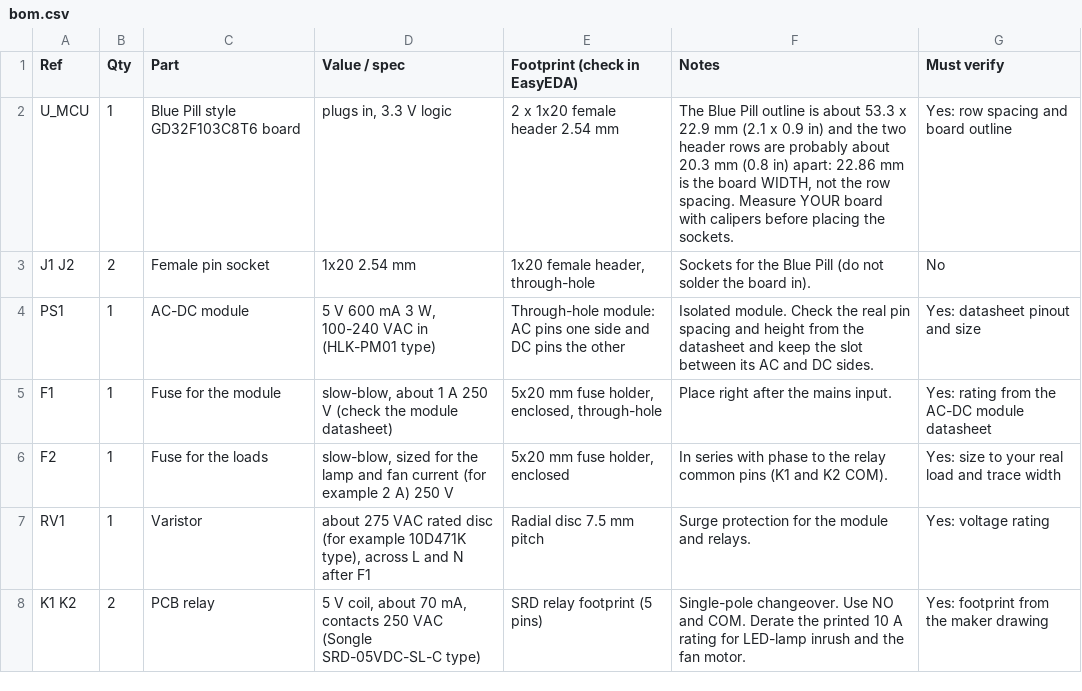
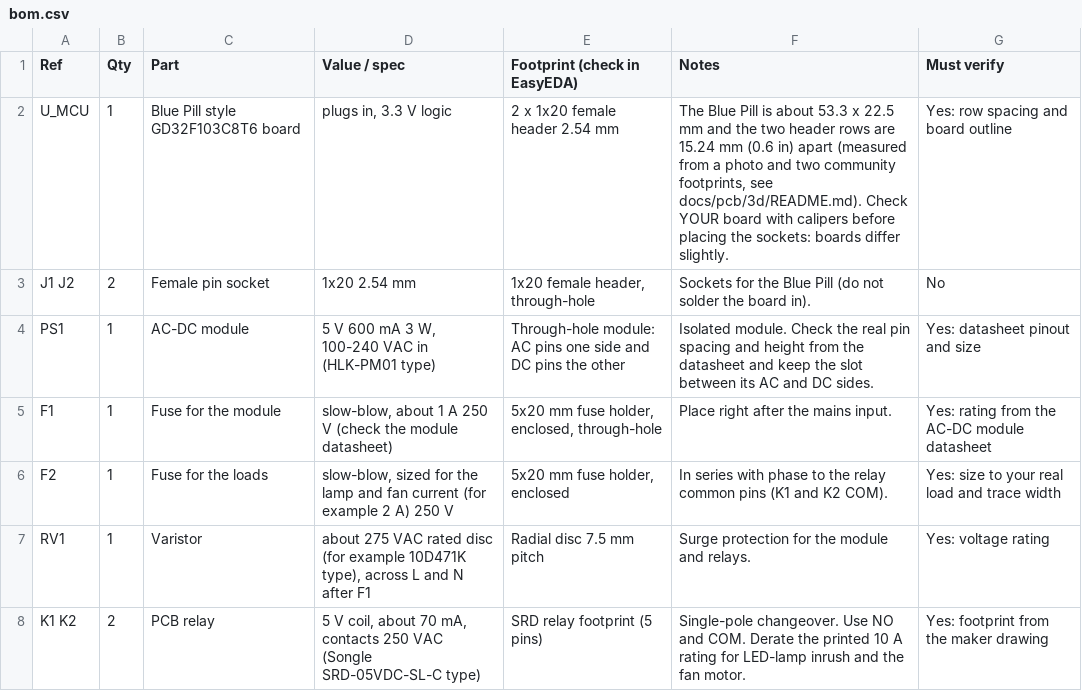
Before and after one commit to ElectroIoT/Smart-Bathroom-Light-Fan-Controller-GD32, a CSV file: docs/pcb/bom.csv, drawn as a sheet; only a part is shown.

Commit message:
Blue Pill kit: correct row spacing (15.24 mm) and board size from a photo, labels outside pads, rev2 3D models, KiCad footprint and symbol
Co-Authored-By: manoranjan2050 <manoranjan2050@live.com>

```diff
--- a/docs/pcb/bom.csv
+++ b/docs/pcb/bom.csv
@@ -1,3 +1,3 @@
 Ref,Qty,Part,Value / spec,Footprint (check in EasyEDA),Notes,Must verify
-U_MCU,1,Blue Pill style GD32F103C8T6 board,"plugs in, 3.3 V logic",2 x 1x20 female header 2.54 mm,"The Blue Pill outline is about 53.3 x 22.9 mm (2.1 x 0.9 in) and the two header rows are probably about 20.3 mm (0.8 in) apart: 22.86 mm is the board WIDTH, not the row spacing. Measure YOUR board with calipers before placing the sockets.",Yes: row spacing and board outline
+U_MCU,1,Blue Pill style GD32F103C8T6 board,"plugs in, 3.3 V logic",2 x 1x20 female header 2.54 mm,"The Blue Pill is about 53.3 x 22.5 mm and the two header rows are 15.24 mm (0.6 in) apart (measured from a photo and two community footprints, see docs/pcb/3d/README.md). Check YOUR board with calipers before placing the sockets: boards differ slightly.",Yes: row spacing and board outline
 J1 J2,2,Female pin socket,1x20 2.54 mm,"1x20 female header, through-hole",Sockets for the Blue Pill (do not solder the board in).,No
```
Also changed, not shown: 20 other files.
